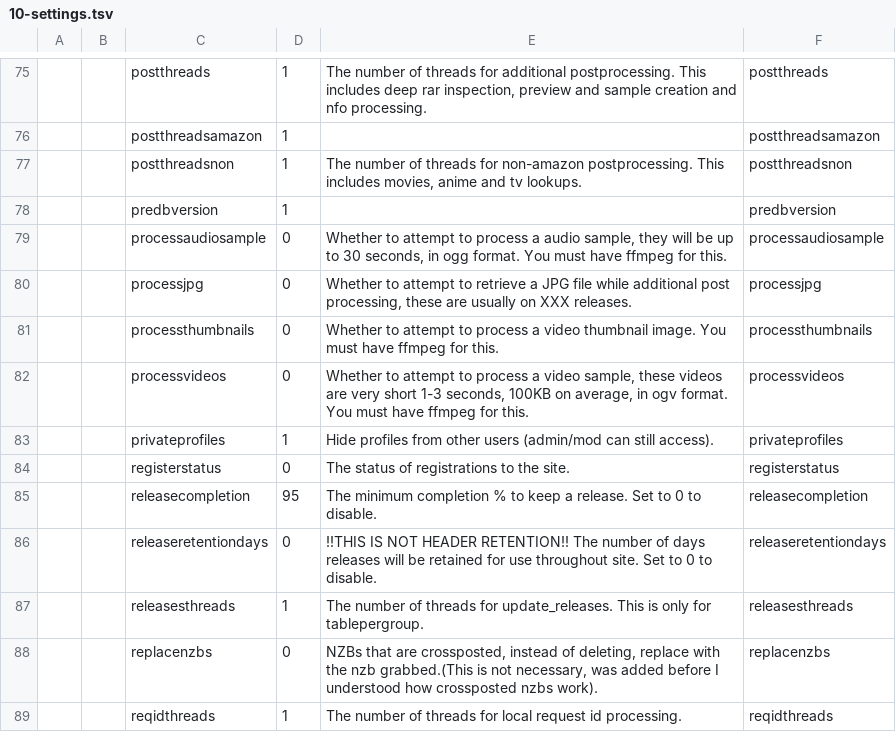
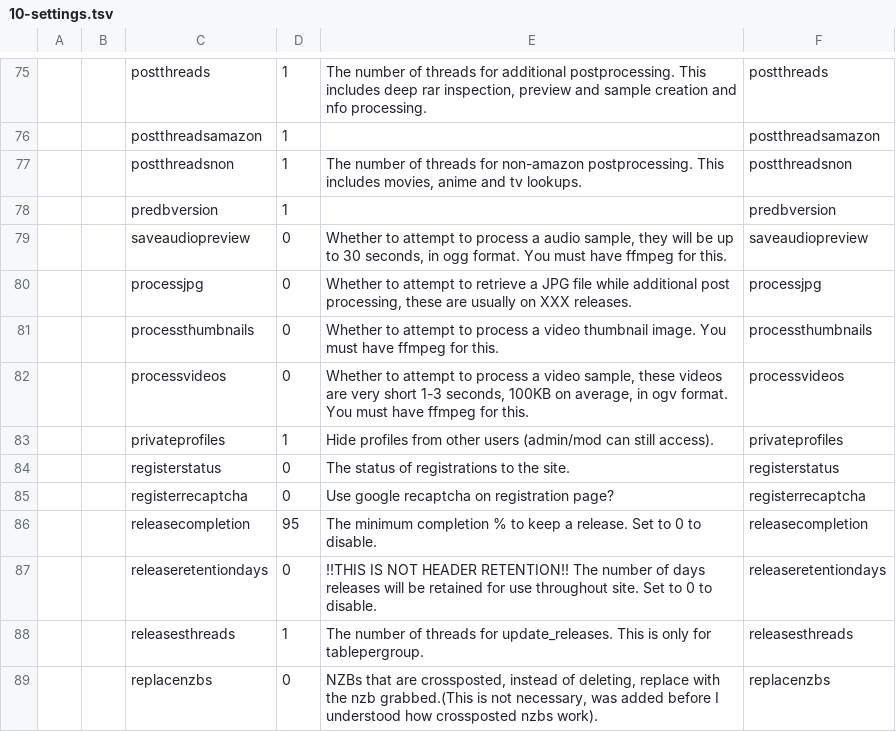
Before and after one commit to xbmc4lyfe/newznab-tmux, a TSV file: resources/db/schema/data/10-settings.tsv, drawn as a sheet; only a part is shown, gaps mark what is left out; the shorter side is filled out with more unchanged rows; the diff names each change by its address in the sheet, - before the commit and + after, or states it on an @@ line.

Commit message:
Update site settings and 10-settings.tsv

```diff
--- a/resources/db/schema/data/10-settings.tsv
+++ b/resources/db/schema/data/10-settings.tsv
-C79: processaudiosample
+C79: saveaudiopreview
-F79: processaudiosample
+F79: saveaudiopreview
+row 85:  |  | registerrecaptcha | 0 | Use google recaptcha on registration page? | registerrecaptcha
```
Also changed, not shown: 1 other file.
